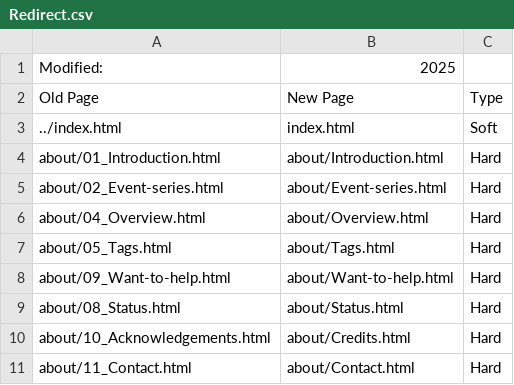
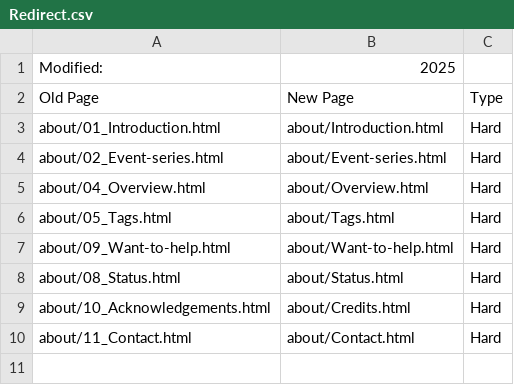
Before and after one commit to Kaccana-Bhikkhu/qs-archive, a CSV file: csv/Redirect.csv, drawn as a sheet; the diff names each change by its address in the sheet, - before the commit and + after, or states it on an @@ line.

Commit message:
Simplifed code to write root directory index.html

```diff
--- a/csv/Redirect.csv
+++ b/csv/Redirect.csv
-row 3: ../index.html | index.html | Soft
```
Also changed, not shown: csv/Summary.csv, 6 other files.
